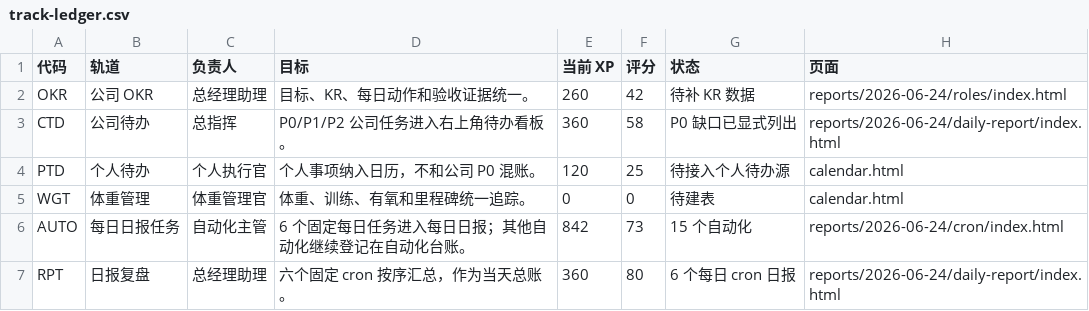
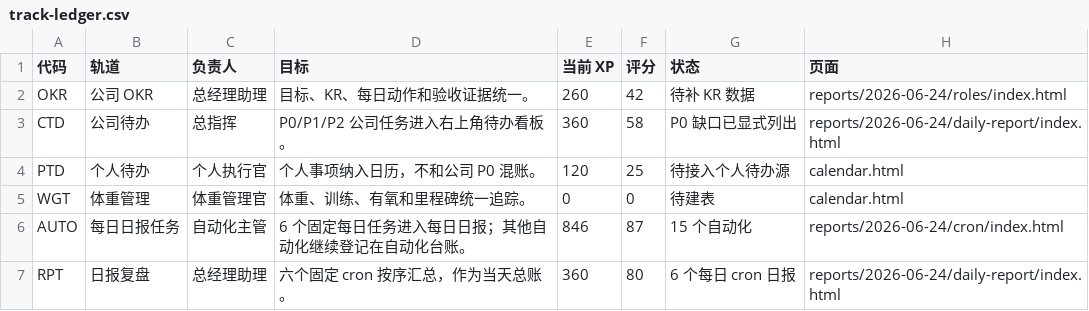
Before and after one commit to schovayang-creator/automation-command-center, a CSV file: data/tables/track-ledger.csv, drawn as a sheet.

```diff
--- a/data/tables/track-ledger.csv
+++ b/data/tables/track-ledger.csv
@@ -5,3 +5,3 @@ PTD,个人待办,个人执行官,个人事项纳入日历，不和公司 P0 混
 WGT,体重管理,体重管理官,体重、训练、有氧和里程碑统一追踪。,0,0,待建表,calendar.html
-AUTO,每日日报任务,自动化主管,6 个固定每日任务进入每日日报；其他自动化继续登记在自动化台账。,842,73,15 个自动化,reports/2026-06-24/cron/index.html
+AUTO,每日日报任务,自动化主管,6 个固定每日任务进入每日日报；其他自动化继续登记在自动化台账。,846,87,15 个自动化,reports/2026-06-24/cron/index.html
 RPT,日报复盘,总经理助理,六个固定 cron 按序汇总，作为当天总账。,360,80,6 个每日 cron 日报,reports/2026-06-24/daily-report/index.html
```
Also changed, not shown: data/tables/automation-ledger.csv, data/tables/system-summary.csv, 21 other files.
